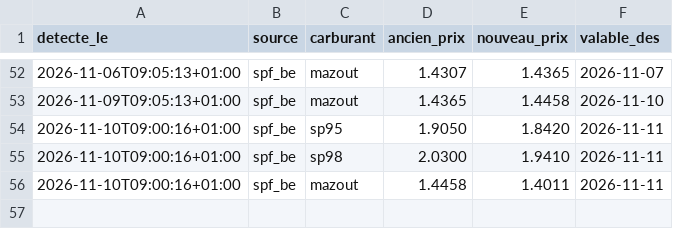
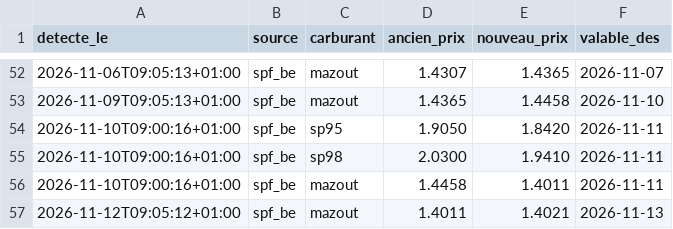
Before and after one commit to GuillDecker/Fuel-Alert-Bot, a CSV file: history.csv, drawn as a sheet; only a part is shown, gaps mark what is left out; the diff names each change by its address in the sheet, - before the commit and + after, or states it on an @@ line.

```diff
--- a/history.csv
+++ b/history.csv
+row 57: 2026-11-12T09:05:12+01:00 | spf_be | mazout | 1.4011 | 1.4021 | 2026-11-13
```
Also changed, not shown: 1 other file.
